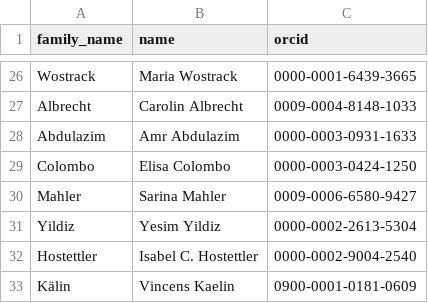
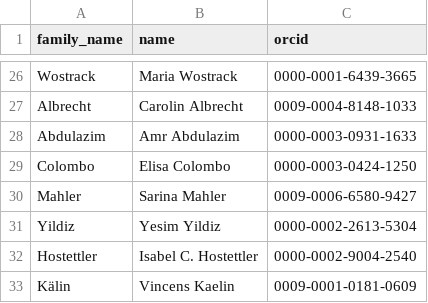
Before and after one commit to RaphaelBuzzi/HeMoVal_Study_Group, a CSV file: contributors.csv, drawn as a sheet; only a part is shown, gaps mark what is left out.

Commit message:
Update contributors.csv

```diff
--- a/contributors.csv
+++ b/contributors.csv
@@ -32,2 +32,2 @@ Yildiz,Yesim Yildiz,0000-0002-2613-5304
 Hostettler,Isabel C. Hostettler,0000-0002-9004-2540
-Kälin,Vincens Kaelin,0900-0001-0181-0609
+Kälin,Vincens Kaelin,0009-0001-0181-0609
```
